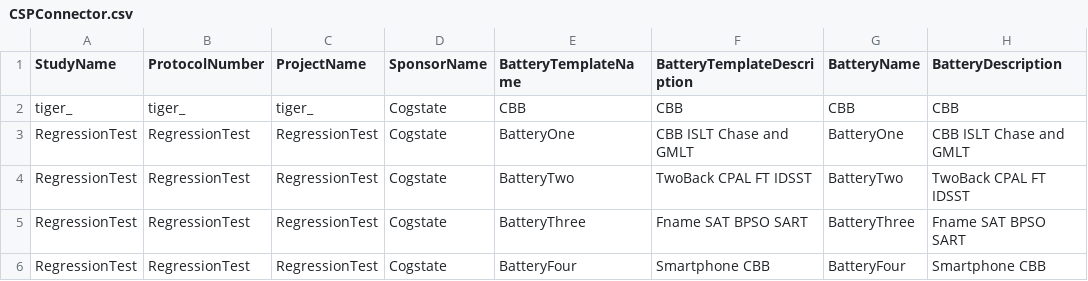
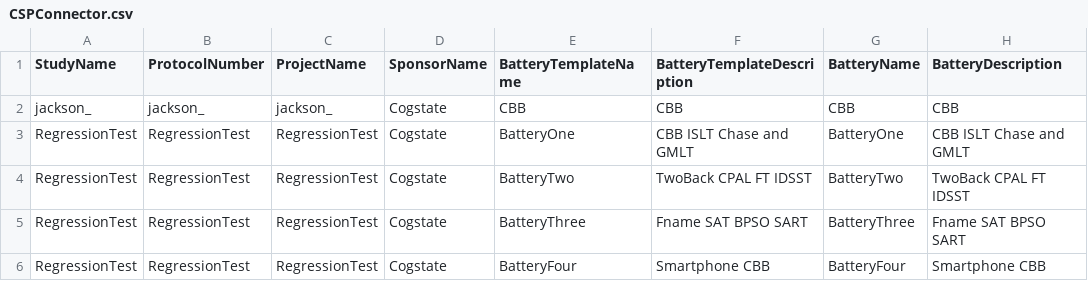
Before and after one commit to zchekir/dll, a CSV file: eSourcePlatform/eSourcePlatform/CSPConnector.csv, drawn as a sheet; only a part is shown; the diff names each change by its address in the sheet, - before the commit and + after, or states it on an @@ line.

```diff
--- a/eSourcePlatform/eSourcePlatform/CSPConnector.csv
+++ b/eSourcePlatform/eSourcePlatform/CSPConnector.csv
-A2 (StudyName): tiger_
+A2 (StudyName): jackson_
-B2 (ProtocolNumber): tiger_
+B2 (ProtocolNumber): jackson_
-C2 (ProjectName): tiger_
+C2 (ProjectName): jackson_
```
Also changed, not shown: eSourcePlatform/eSourcePlatform/PR_Authentication.csv, eSourcePlatform/eSourcePlatform/TenantConnector.csv, 6 other files.
